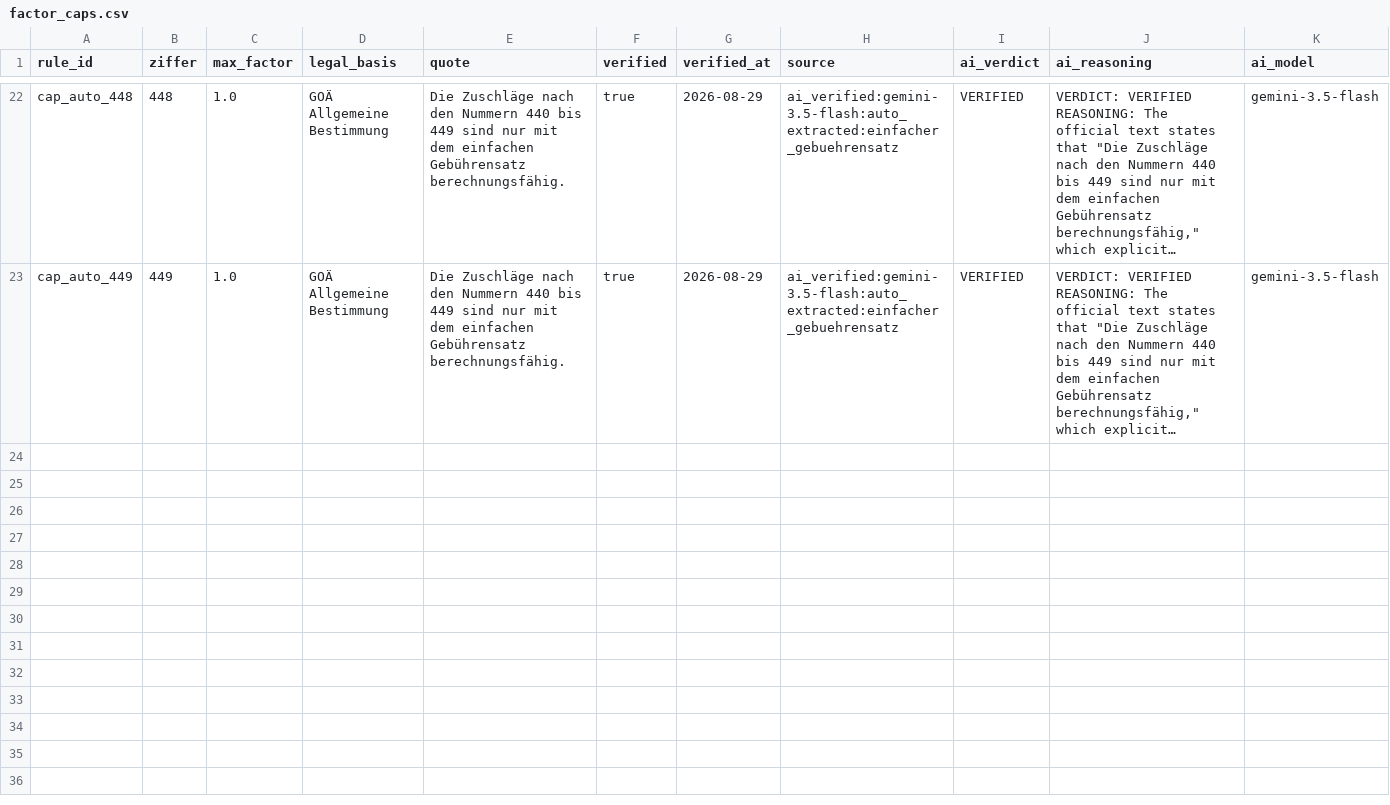
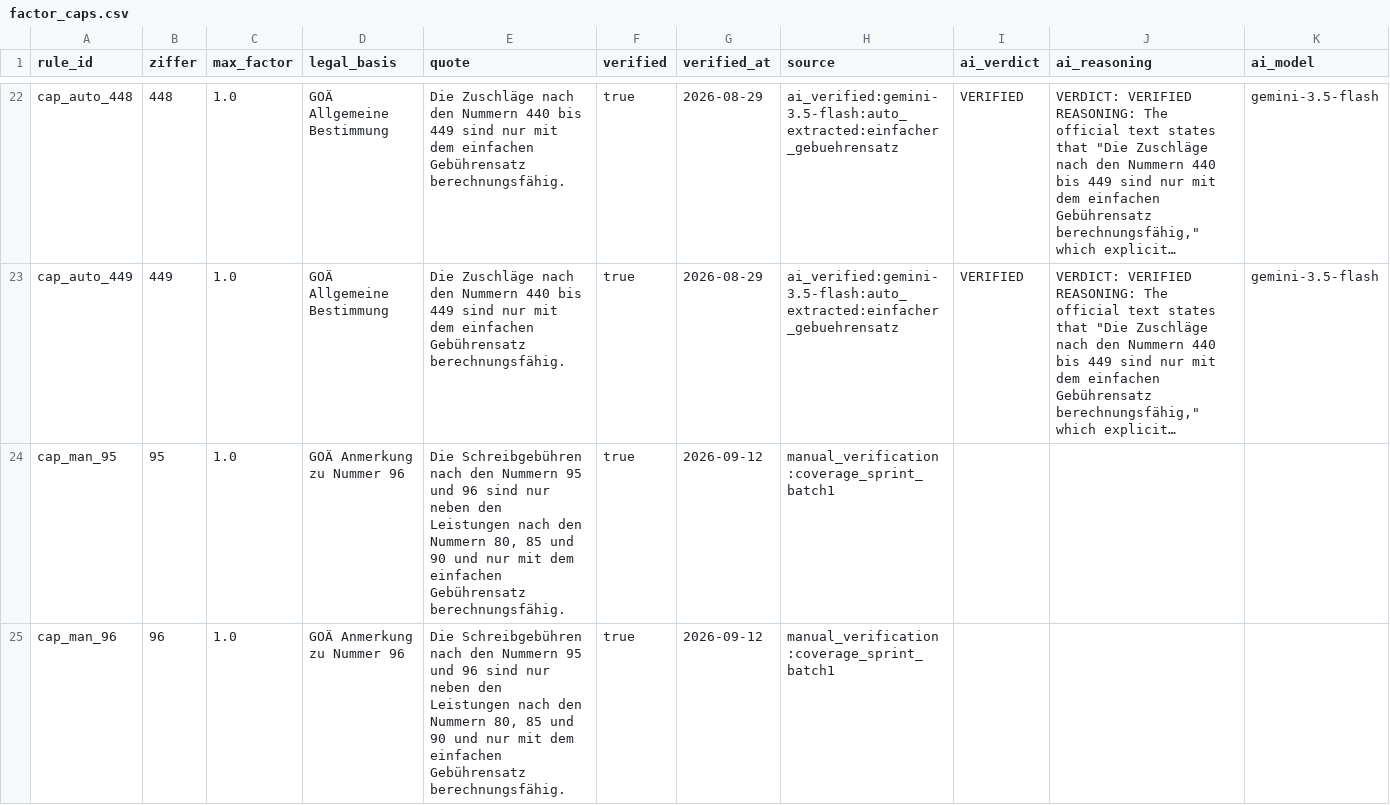
Before and after one commit to Azmoth-org/Azmoth, a CSV file: data/rules/factor_caps.csv, drawn as a sheet; only a part is shown, gaps mark what is left out; long unchanged cells end in …; rows hold the shown columns only; the diff covers the shown part only; the diff names each change by its address in the sheet, - before the commit and + after, or states it on an @@ line.

```diff
--- a/data/rules/factor_caps.csv
+++ b/data/rules/factor_caps.csv
+row 24: cap_man_95 | 95 | 1.0 | GOÄ Anmerkung zu Nummer 96 | Die Schreibgebühren nach den Nummern 95 und 96 sind nur neben den Leistungen nach den Nummern 80, 85 und 90 und nur mit dem einfachen Gebührensatz berechnungsfähig. | true | 2026-09-12 | manual_verification:coverage_sprint_batch1
+row 25: cap_man_96 | 96 | 1.0 | GOÄ Anmerkung zu Nummer 96 | Die Schreibgebühren nach den Nummern 95 und 96 sind nur neben den Leistungen nach den Nummern 80, 85 und 90 und nur mit dem einfachen Gebührensatz berechnungsfähig. | true | 2026-09-12 | manual_verification:coverage_sprint_batch1
```
Also changed, not shown: 3 added rows elsewhere in this file, 22 other files.
